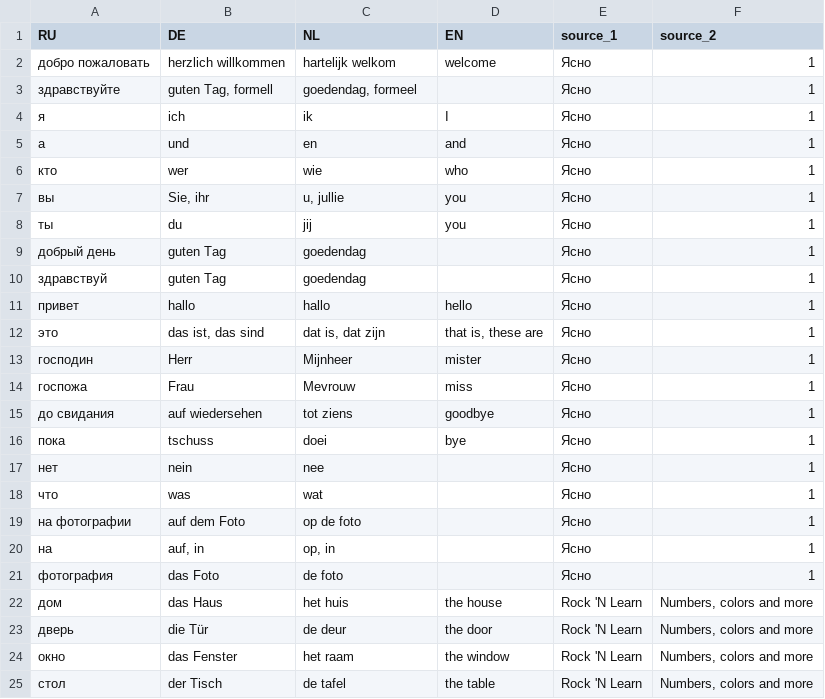
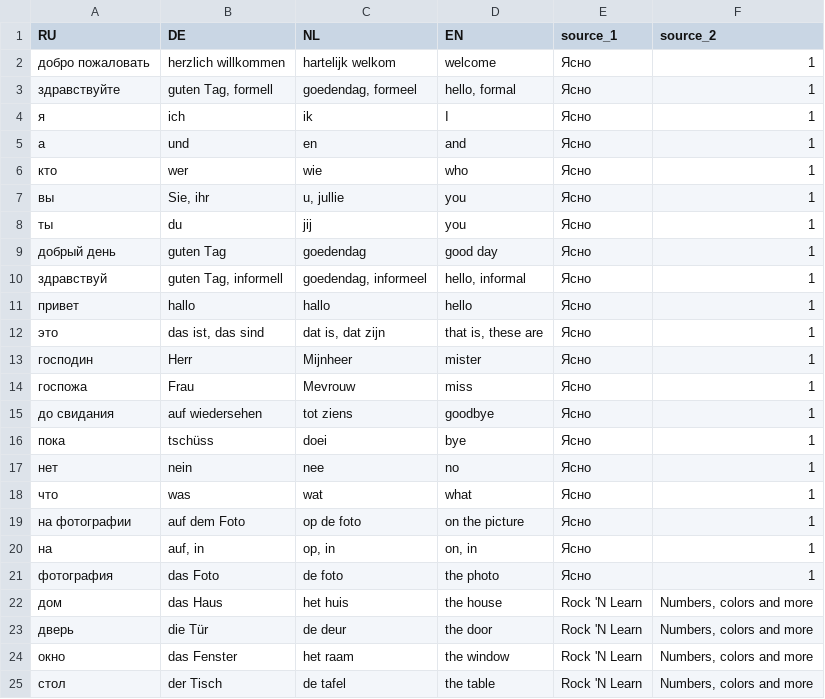
Before and after one commit to gilbertfrancois/rosetta, a CSV file: data/words.csv, drawn as a sheet; only a part is shown.

```diff
--- a/data/words.csv
+++ b/data/words.csv
@@ -2,3 +2,3 @@ RU,DE,NL,EN,source_1,source_2
 добро пожаловать,herzlich willkommen,hartelijk welkom,welcome,Ясно,1
-здравствуйте,"guten Tag, formell","goedendag, formeel",,Ясно,1
+здравствуйте,"guten Tag, formell","goedendag, formeel","hello, formal",Ясно,1
 я,ich,ik,I,Ясно,1
@@ -8,4 +8,4 @@ RU,DE,NL,EN,source_1,source_2
 ты,du,jij,you,Ясно,1
-добрый день,guten Tag ,goedendag,,Ясно,1
-здравствуй,guten Tag,goedendag,,Ясно,1
+добрый день,guten Tag ,goedendag,good day,Ясно,1
+здравствуй,"guten Tag, informell","goedendag, informeel","hello, informal",Ясно,1
 привет,hallo,hallo,hello,Ясно,1
@@ -15,8 +15,8 @@ RU,DE,NL,EN,source_1,source_2
 до свидания,auf wiedersehen,tot ziens,goodbye,Ясно,1
-пока,tschuss,doei,bye,Ясно,1
-нет,nein,nee,,Ясно,1
-что,was,wat,,Ясно,1
-на фотографии,auf dem Foto,op de foto,,Ясно,1
-на,"auf, in","op, in",,Ясно,1
-фотография,das Foto,de foto,,Ясно,1
+пока,tschüss,doei,bye,Ясно,1
+нет,nein,nee,no,Ясно,1
+что,was,wat,what,Ясно,1
+на фотографии,auf dem Foto,op de foto,on the picture,Ясно,1
+на,"auf, in","op, in","on, in",Ясно,1
+фотография,das Foto,de foto,the photo,Ясно,1
 дом,das Haus,het huis,the house,Rock 'N Learn,"Numbers, colors and more"
```
Also changed, not shown: 8 other files.
